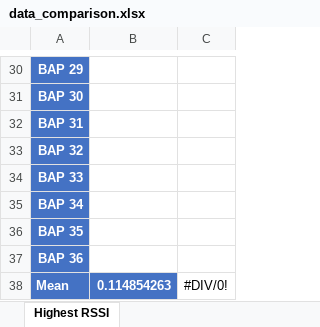
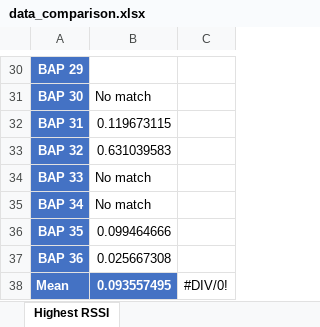
Before and after one commit to thomasjanssenR8/Localization, an Excel workbook: data/data_comparison.xlsx, sheet Highest RSSI, drawn as a sheet; only a part is shown, gaps mark what is left out; values as stored, in another font and other column widths than the file's, no borders; table styles not drawn; the diff covers the shown part only; the diff names each change by its address in the sheet, - before the commit and + after, or states it on an @@ line.

Commit message:
Calculate error of 2 BSSIDs with highest RSSI values (WiGLE)

```diff
--- a/data/data_comparison.xlsx (sheet Highest RSSI)
+++ b/data/data_comparison.xlsx (sheet Highest RSSI)
-B31: (empty)
+B31: No match
-B32: (empty)
+B32: 0.119673115
-B33: (empty)
+B33: 0.631039583
-B34:B35: (empty)
+B34:B35: No match
-B36: (empty)
+B36: 0.099464666
-B37: (empty)
+B37: 0.025667308
-B38: 0.114854263
+B38: 0.093557495
```
Also changed, not shown: 20 edited cells elsewhere in this sheet, charts or pictures, 1 other file.
